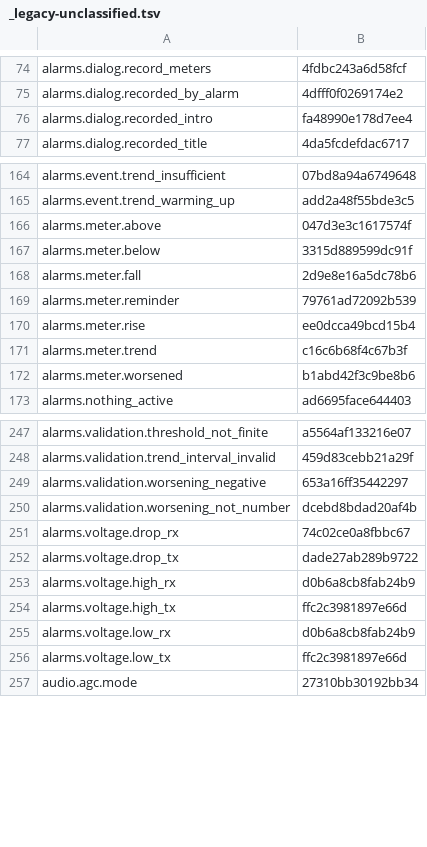
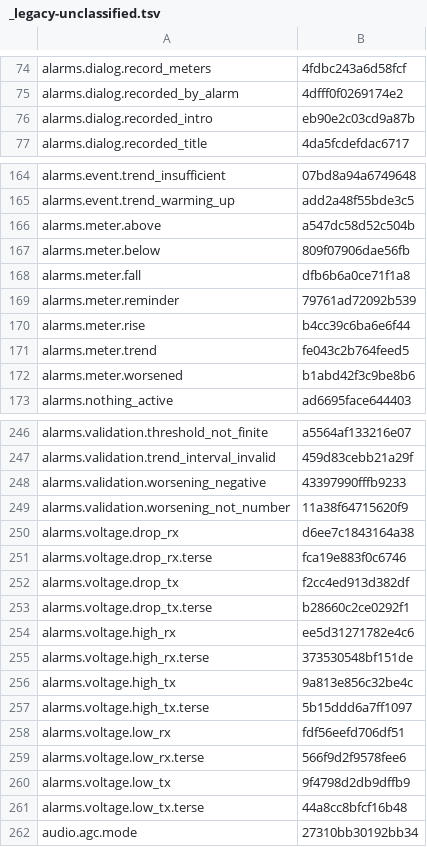
Before and after one commit to nromey/JJFlex-NG, a TSV file: Radios/Lexicon/_legacy-unclassified.tsv, drawn as a sheet; only a part is shown, gaps mark what is left out; the diff covers the shown part only.

```diff
--- a/Radios/Lexicon/_legacy-unclassified.tsv
+++ b/Radios/Lexicon/_legacy-unclassified.tsv
@@ -75,3 +75,3 @@ alarms.dialog.record_meters	4fdbc243a6d58fcf
 alarms.dialog.recorded_by_alarm	4dfff0f0269174e2
-alarms.dialog.recorded_intro	fa48990e178d7ee4
+alarms.dialog.recorded_intro	eb90e2c03cd9a87b
 alarms.dialog.recorded_title	4da5fcdefdac6717
@@ -165,8 +165,8 @@ alarms.event.trend_insufficient	07bd8a94a6749648
 alarms.event.trend_warming_up	add2a48f55bde3c5
-alarms.meter.above	047d3e3c1617574f
-alarms.meter.below	3315d889599dc91f
-alarms.meter.fall	2d9e8e16a5dc78b6
+alarms.meter.above	a547dc58d52c504b
+alarms.meter.below	809f07906dae56fb
+alarms.meter.fall	dfb6b6a0ce71f1a8
 alarms.meter.reminder	79761ad72092b539
-alarms.meter.rise	ee0dcca49bcd15b4
-alarms.meter.trend	c16c6b68f4c67b3f
+alarms.meter.rise	b4cc39c6ba6e6f44
+alarms.meter.trend	fe043c2b764feed5
 alarms.meter.worsened	b1abd42f3c9be8b6
@@ -248,10 +247,16 @@ alarms.validation.threshold_not_finite	a5564af133216e07
 alarms.validation.trend_interval_invalid	459d83cebb21a29f
-alarms.validation.worsening_negative	653a16ff35442297
-alarms.validation.worsening_not_number	dcebd8bdad20af4b
-alarms.voltage.drop_rx	74c02ce0a8fbbc67
-alarms.voltage.drop_tx	dade27ab289b9722
-alarms.voltage.high_rx	d0b6a8cb8fab24b9
-alarms.voltage.high_tx	ffc2c3981897e66d
-alarms.voltage.low_rx	d0b6a8cb8fab24b9
-alarms.voltage.low_tx	ffc2c3981897e66d
+alarms.validation.worsening_negative	43397990fffb9233
+alarms.validation.worsening_not_number	11a38f64715620f9
+alarms.voltage.drop_rx	d6ee7c1843164a38
+alarms.voltage.drop_rx.terse	fca19e883f0c6746
+alarms.voltage.drop_tx	f2cc4ed913d382df
+alarms.voltage.drop_tx.terse	b28660c2ce0292f1
+alarms.voltage.high_rx	ee5d31271782e4c6
+alarms.voltage.high_rx.terse	373530548bf151de
+alarms.voltage.high_tx	9a813e856c32be4c
+alarms.voltage.high_tx.terse	5b15ddd6a7ff1097
+alarms.voltage.low_rx	fdf56eefd706df51
+alarms.voltage.low_rx.terse	566f9d2f9578fee6
+alarms.voltage.low_tx	9f4798d2db9dffb9
+alarms.voltage.low_tx.terse	44a8cc8bfcf16b48
 audio.agc.mode	27310bb30192bb34
```
Also changed, not shown: 4 added rows, 5 removed rows and 14 edited cells elsewhere in this file, 8 other files.
